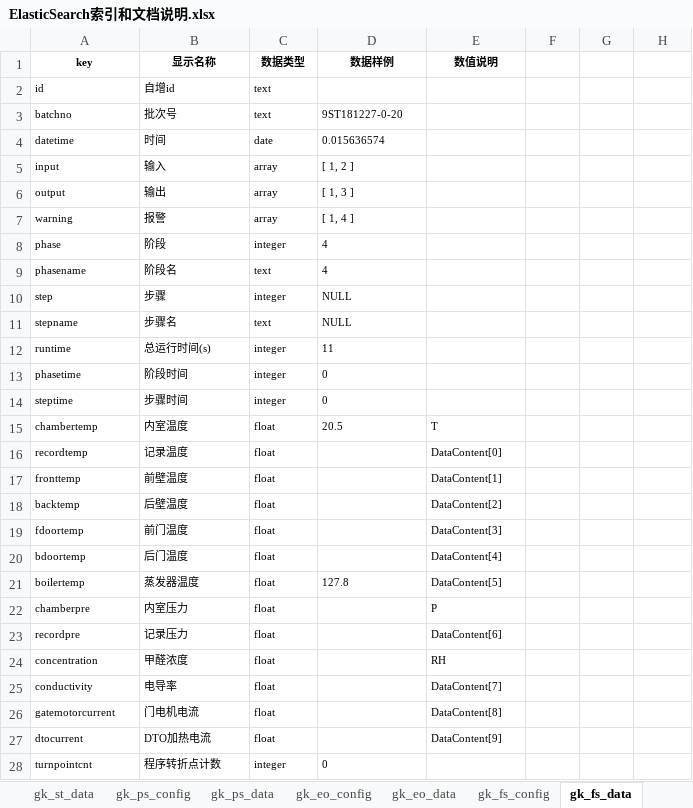
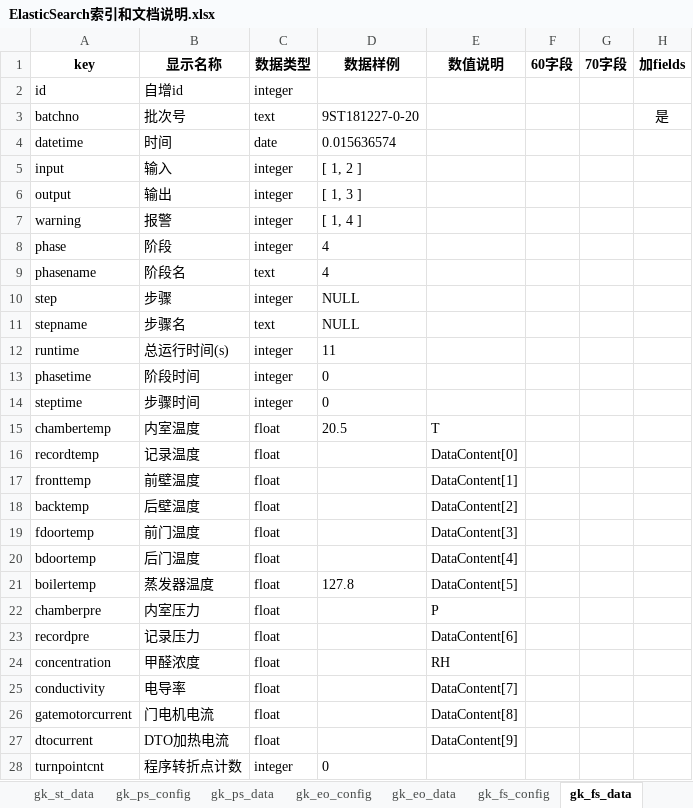
Before and after one commit to dagangge/myPythonCode, an Excel workbook: pandas/ElasticSearch索引和文档说明.xlsx, sheet gk_fs_data, drawn as a sheet; only a part is shown; values as stored, in another font and other column widths than the file's, no borders; the diff covers the shown part only; the diff names each change by its address in the sheet, - before the commit and + after, or states it on an @@ line.

```diff
--- a/pandas/ElasticSearch索引和文档说明.xlsx (sheet gk_fs_data)
+++ b/pandas/ElasticSearch索引和文档说明.xlsx (sheet gk_fs_data)
@@ A1:E1 text size: larger @@
-F1: (empty)
+F1: 60字段
-G1: (empty)
+G1: 70字段
-H1: (empty)
+H1: 加fields
@@ A2:C2 text size: larger @@
-C2 (数据类型): text
+C2 (数据类型): integer
@@ A3:D14 text size: larger @@
-H3 (加fields): (empty)
+H3 (加fields): 是
-C5:C7 (数据类型): array
+C5:C7 (数据类型): integer
@@ A15:E15 text size: larger @@
@@ A16:C20 text size: larger @@
@@ E16:E20 text size: larger @@
@@ A21:E21 text size: larger @@
@@ A22:C27 text size: larger @@
@@ E22:E27 text size: larger @@
@@ A28:D28 text size: larger @@
```
Also changed, not shown: cell formats elsewhere in this sheet, sheet gk_st_device_info, sheet gk_st_config, sheet gk_device, sheet gk_st_data, sheet gk_ws_config, sheet gk_sa_data, 9 more sheets, other sheet tabs, 29 other files.
